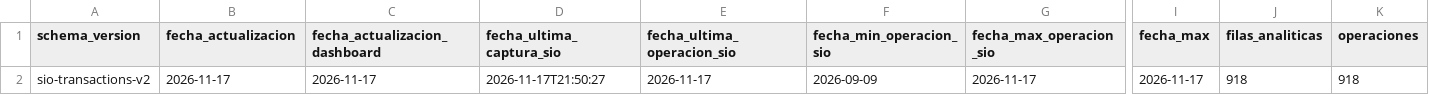
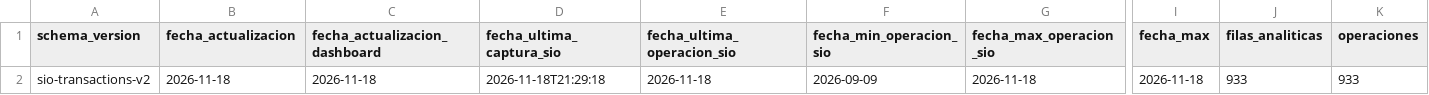
Before and after one commit to deaeconomiactes/Serie-Agricola, a CSV file: data/commodities_sio/dashboard/COMMODITIES_SIO_DASHBOARD_RESUMEN.csv, drawn as a sheet; only a part is shown, gaps mark what is left out; the diff names each change by its address in the sheet, - before the commit and + after, or states it on an @@ line.

```diff
--- a/data/commodities_sio/dashboard/COMMODITIES_SIO_DASHBOARD_RESUMEN.csv
+++ b/data/commodities_sio/dashboard/COMMODITIES_SIO_DASHBOARD_RESUMEN.csv
-B2 (fecha_actualizacion): 2026-11-17
+B2 (fecha_actualizacion): 2026-11-18
-C2 (fecha_actualizacion_dashboard): 2026-11-17
+C2 (fecha_actualizacion_dashboard): 2026-11-18
-D2 (fecha_ultima_captura_sio): 2026-11-17T21:50:27
+D2 (fecha_ultima_captura_sio): 2026-11-18T21:29:18
-E2 (fecha_ultima_operacion_sio): 2026-11-17
+E2 (fecha_ultima_operacion_sio): 2026-11-18
-G2 (fecha_max_operacion_sio): 2026-11-17
+G2 (fecha_max_operacion_sio): 2026-11-18
-I2 (fecha_max): 2026-11-17
+I2 (fecha_max): 2026-11-18
-J2 (filas_analiticas): 918
+J2 (filas_analiticas): 933
-K2 (operaciones): 918
+K2 (operaciones): 933
```
Also changed, not shown: data/commodities_sio/reports/RESUMEN_ACTUALIDAD_COMMODITIES_SIO.csv, 8 other files.
